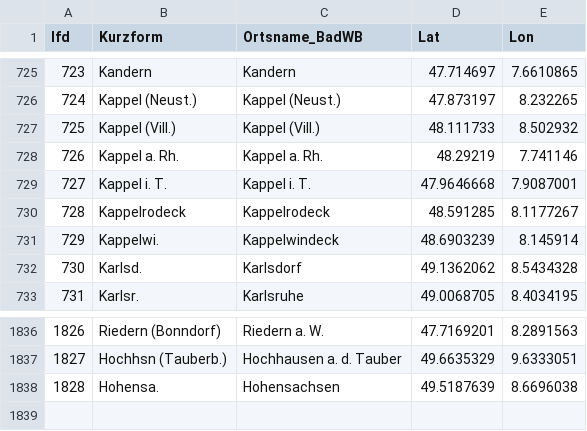
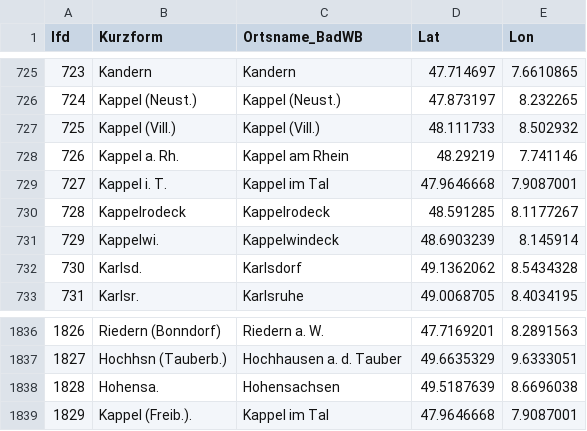
Before and after one commit to DHLab-Freiburg/badischeswbuch-validation-app, a CSV file: data/places.csv, drawn as a sheet; only a part is shown, gaps mark what is left out.

Commit message:
update schema and places
<subentries> in Schema ergänzt

```diff
--- a/data/places.csv
+++ b/data/places.csv
@@ -727,4 +727,4 @@ lfd;Kurzform;Ortsname_BadWB;Lat;Lon
 725;Kappel (Vill.);Kappel (Vill.);48.111733;8.502932
-726;Kappel a. Rh.;Kappel a. Rh.;48.29219;7.741146
-727;Kappel i. T.;Kappel i. T.;47.9646668;7.9087001
+726;Kappel a. Rh.;Kappel am Rhein;48.29219;7.741146
+727;Kappel i. T.;Kappel im Tal;47.9646668;7.9087001
 728;Kappelrodeck;Kappelrodeck;48.591285;8.1177267
@@ -1838 +1838,2 @@ lfd;Kurzform;Ortsname_BadWB;Lat;Lon
 1828;Hohensa.;Hohensachsen;49.5187639;8.6696038
+1829;Kappel (Freib.).;Kappel im Tal;47.9646668;7.9087001
```
Also changed, not shown: 1 other file.
